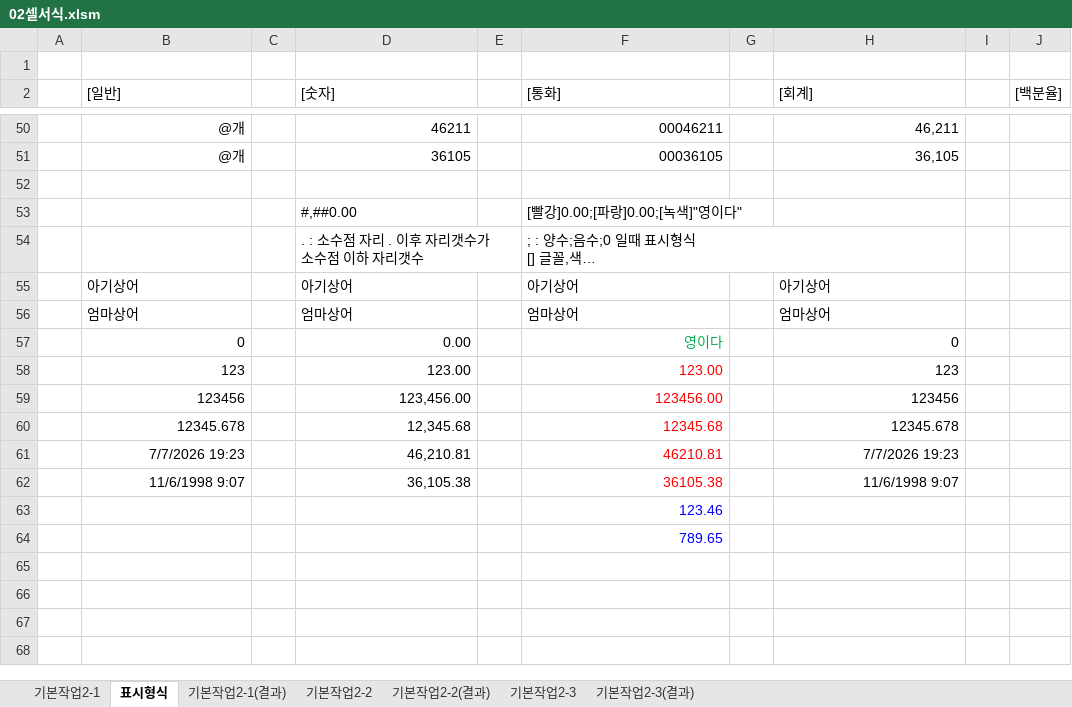
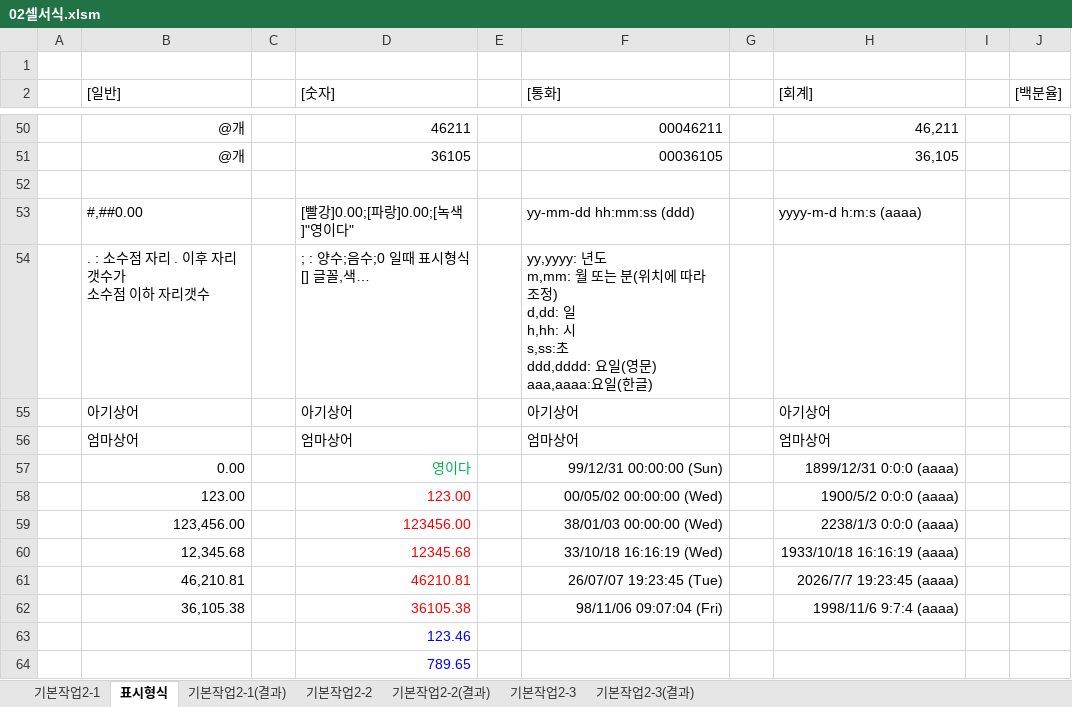
Before and after one commit to jx007s/AGI_EXCEL_2026_07, an Excel workbook: 기본서/26컴활2급/이론/02셀서식.xlsm, sheet 표시형식, drawn as a sheet; only a part is shown, gaps mark what is left out; values as stored, in another font and other column widths than the file's, no borders; removed rows and columns are numbered as before the commit, all else as after; ↵ is a line break in a cell; the diff names each change by its address in the sheet, - before the commit and + after, or states it on an @@ line.

```diff
--- a/기본서/26컴활2급/이론/02셀서식.xlsm (sheet 표시형식)
+++ b/기본서/26컴활2급/이론/02셀서식.xlsm (sheet 표시형식)
-row 53:  |  |  | #,##0.00 |  | [빨강]0.00;[파랑]0.00;[녹색]"영이다"
-row 54:  |  |  | . : 소수점 자리 . 이후 자리갯수가 ↵ 소수점 이하 자리갯수 |  | ; : 양수;음수;0 일때 표시형식 ↵ [] 글꼴,색…
+row 53:  | #,##0.00 |  | [빨강]0.00;[파랑]0.00;[녹색]"영이다" |  | yy-mm-dd hh:mm:ss (ddd) |  | yyyy-m-d h:m:s (aaaa)
+row 54:  | . : 소수점 자리 . 이후 자리갯수가 ↵ 소수점 이하 자리갯수 |  | ; : 양수;음수;0 일때 표시형식 ↵ [] 글꼴,색… |  | yy,yyyy: 년도 ↵ m,mm: 월 또는 분(위치에 따라 조정) ↵ d,dd: 일 ↵ h,hh: 시 ↵ s,ss:초 ↵ ddd,dddd: 요일(영문) ↵ aaa,aaaa:요일(한글)
-row 57:  | 0 |  | 0.00 |  | 영이다 |  | 0
-row 58:  | 123 |  | 123.00 |  | 123.00 |  | 123
-row 59:  | 123456 |  | 123,456.00 |  | 123456.00 |  | 123456
-row 60:  | 12345.678 |  | 12,345.68 |  | 12345.68 |  | 12345.678
-row 61:  | 7/7/2026 19:23 |  | 46,210.81 |  | 46210.81 |  | 7/7/2026 19:23
-row 62:  | 11/6/1998 9:07 |  | 36,105.38 |  | 36105.38 |  | 11/6/1998 9:07
-row 63:  |  |  |  |  | 123.46
-row 64:  |  |  |  |  | 789.65
+row 57:  | 0.00 |  | 영이다 |  | 99/12/31 00:00:00 (Sun) |  | 1899/12/31 0:0:0 (aaaa)
+row 58:  | 123.00 |  | 123.00 |  | 00/05/02 00:00:00 (Wed) |  | 1900/5/2 0:0:0 (aaaa)
+row 59:  | 123,456.00 |  | 123456.00 |  | 38/01/03 00:00:00 (Wed) |  | 2238/1/3 0:0:0 (aaaa)
+row 60:  | 12,345.68 |  | 12345.68 |  | 33/10/18 16:16:19 (Wed) |  | 1933/10/18 16:16:19 (aaaa)
+row 61:  | 46,210.81 |  | 46210.81 |  | 26/07/07 19:23:45 (Tue) |  | 2026/7/7 19:23:45 (aaaa)
+row 62:  | 36,105.38 |  | 36105.38 |  | 98/11/06 09:07:04 (Fri) |  | 1998/11/6 9:7:4 (aaaa)
+row 63:  |  |  | 123.46
+row 64:  |  |  | 789.65
```
Also changed, not shown: sheet 기본작업2-2, sheet 기본작업2-1, 기본서/26컴활2급/이론/03조건부서식.xlsm, 1 other file.
